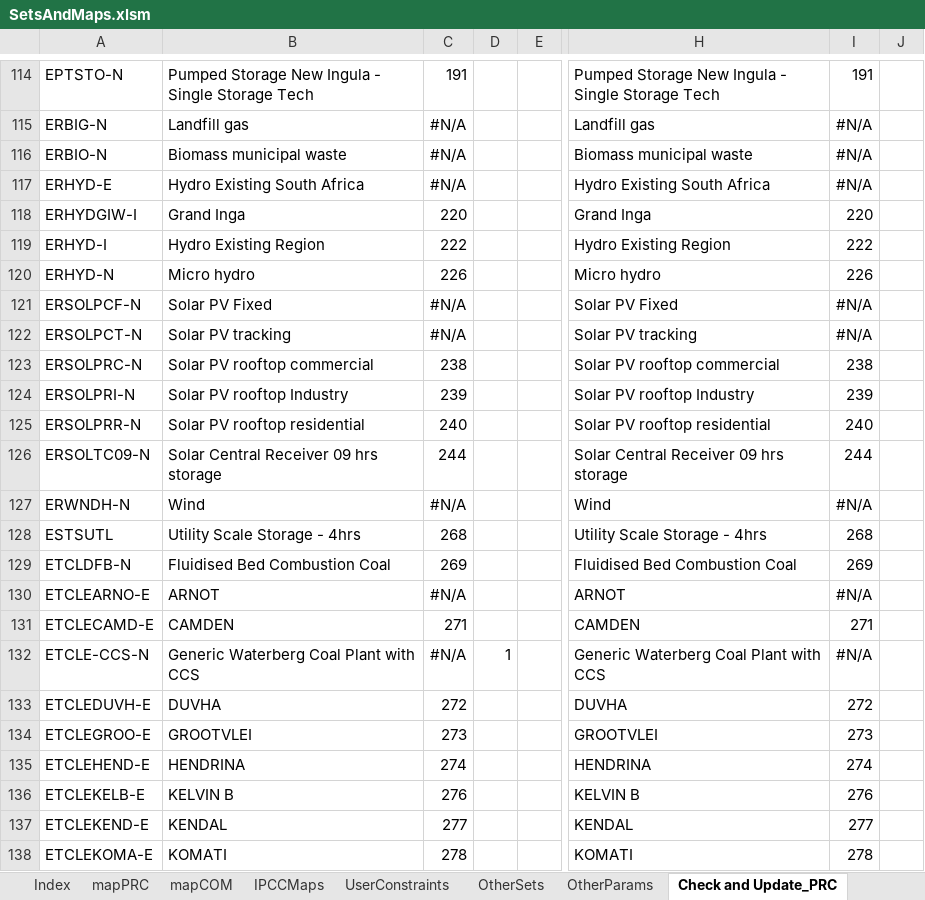
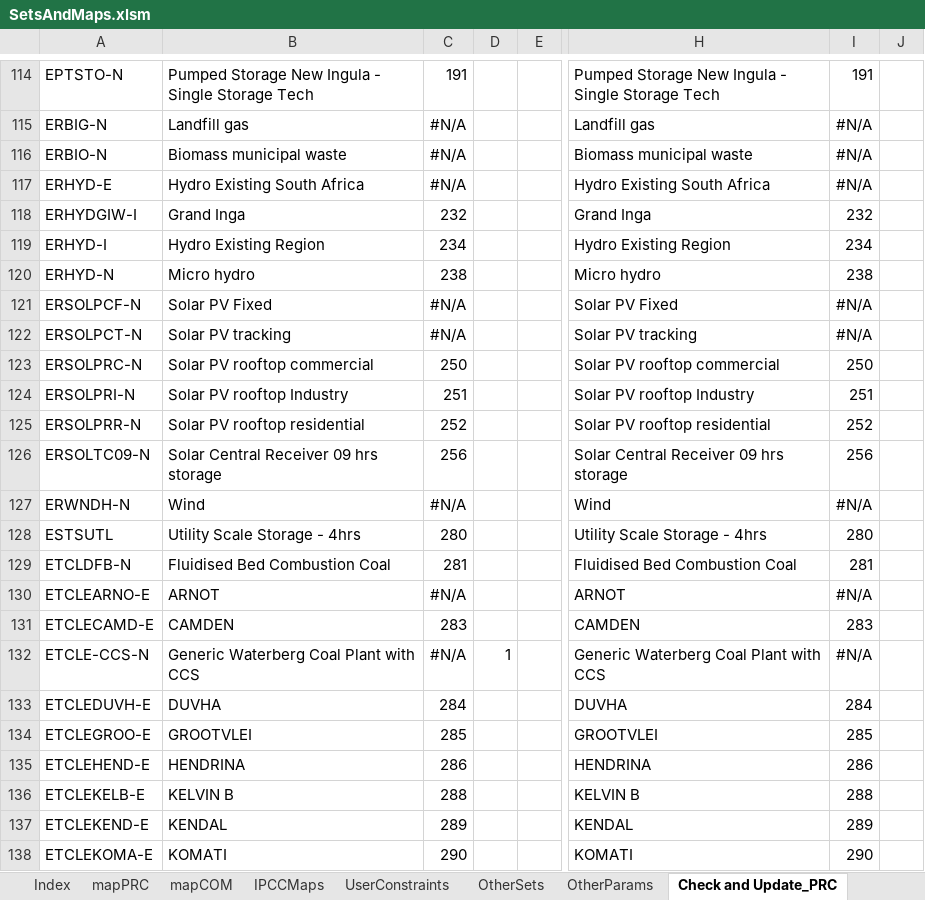
Before and after one commit to alisonERC/GHATIMGE, an Excel workbook: SetsAndMaps/SetsAndMaps.xlsm, sheet Check and Update_PRC, drawn as a sheet; only a part is shown, gaps mark what is left out; values as stored, in another font and other column widths than the file's, no borders; the diff covers the shown part only; the diff names each change by its address in the sheet, - before the commit and + after, or states it on an @@ line.

```diff
--- a/SetsAndMaps/SetsAndMaps.xlsm (sheet Check and Update_PRC)
+++ b/SetsAndMaps/SetsAndMaps.xlsm (sheet Check and Update_PRC)
-C118: 220
+C118: 232
-I118: 220
+I118: 232
-C119: 222
+C119: 234
-I119: 222
+I119: 234
-C120: 226
+C120: 238
-I120: 226
+I120: 238
-C123: 238
+C123: 250
-I123: 238
+I123: 250
-C124: 239
+C124: 251
-I124: 239
+I124: 251
-C125: 240
+C125: 252
-I125: 240
+I125: 252
-C126: 244
+C126: 256
-I126: 244
+I126: 256
-C128: 268
+C128: 280
-I128: 268
+I128: 280
-C129: 269
+C129: 281
-I129: 269
+I129: 281
-C131: 271
+C131: 283
-I131: 271
+I131: 283
-C133: 272
+C133: 284
-I133: 272
+I133: 284
-C134: 273
+C134: 285
-I134: 273
+I134: 285
-C135: 274
+C135: 286
-I135: 274
+I135: 286
-C136: 276
+C136: 288
-I136: 276
+I136: 288
-C137: 277
+C137: 289
-I137: 277
+I137: 289
-C138: 278
+C138: 290
-I138: 278
+I138: 290
```
Also changed, not shown: 1264 edited cells elsewhere in this sheet, sheet OtherSets, sheet mapCOM, sheet mapPRC, sheet Index, formulas that keep their value, CGE/1model.xlsx, 10 other files.
